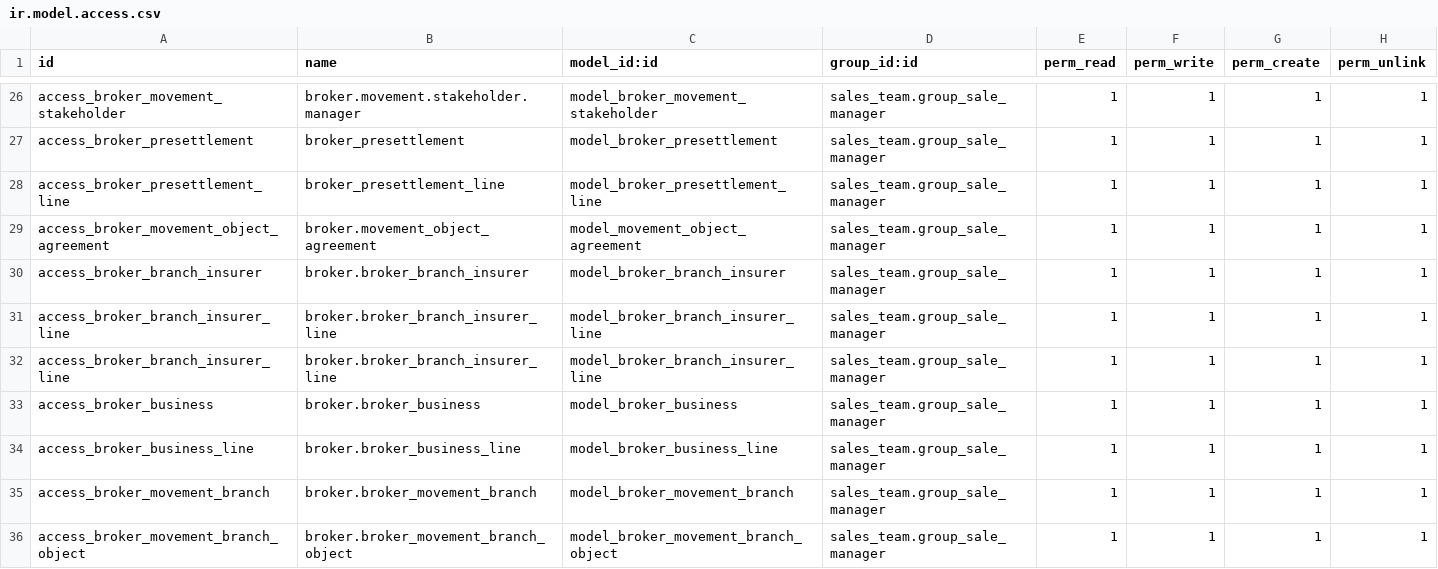
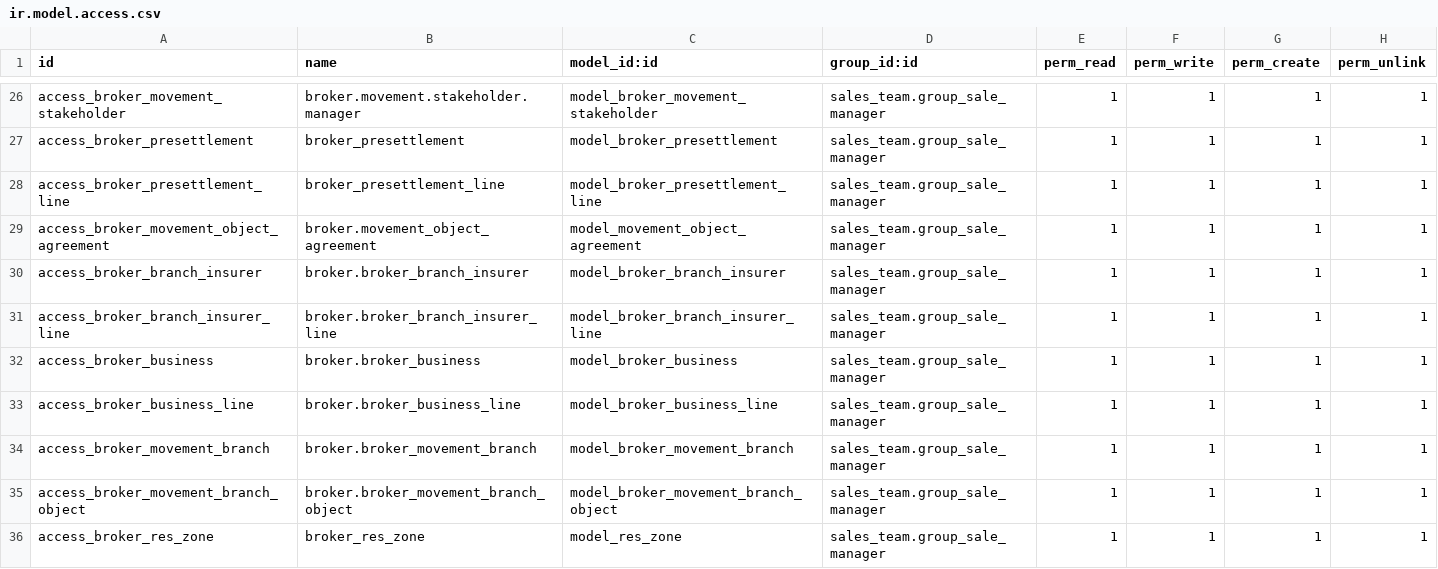
Before and after one commit to tandicorp/bypsa, a CSV file: broker_do/security/ir.model.access.csv, drawn as a sheet; only a part is shown, gaps mark what is left out; the shorter side is filled out with more unchanged rows; the diff names each change by its address in the sheet, - before the commit and + after, or states it on an @@ line.

Commit message:
[FIX][broker_do]: Correccion orden de nombres de partner

```diff
--- a/broker_do/security/ir.model.access.csv
+++ b/broker_do/security/ir.model.access.csv
-row 32: access_broker_branch_insurer_line | broker.broker_branch_insurer_line | model_broker_branch_insurer_line | sales_team.group_sale_manager | 1 | 1 | 1 | 1
```
Also changed, not shown: 1 other file.
